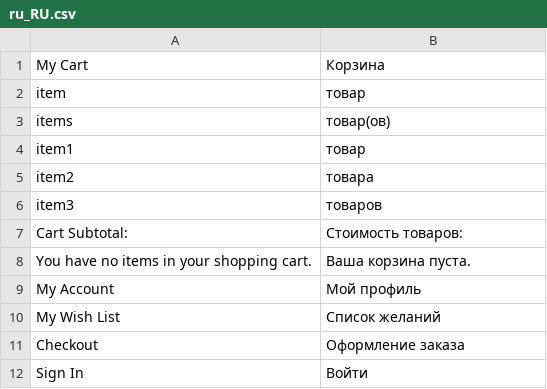
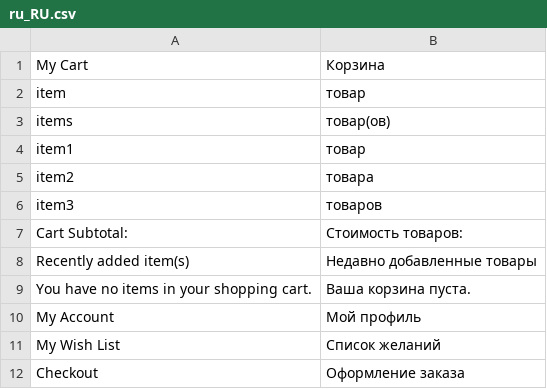
Before and after one commit to elevinskii/magento2-theme-mobile-store, a CSV file: app/i18n/IdealCode/ru_ru/ru_RU.csv, drawn as a sheet; only a part is shown; the shorter side is filled out with more unchanged rows.

Commit message:
Minicart sidebar items

```diff
--- a/app/i18n/IdealCode/ru_ru/ru_RU.csv
+++ b/app/i18n/IdealCode/ru_ru/ru_RU.csv
@@ -7,2 +7,3 @@
 "Cart Subtotal:","Стоимость товаров:"
+"Recently added item(s)","Недавно добавленные товары"
 "You have no items in your shopping cart.", "Ваша корзина пуста."
```
Also changed, not shown: 5 other files.
